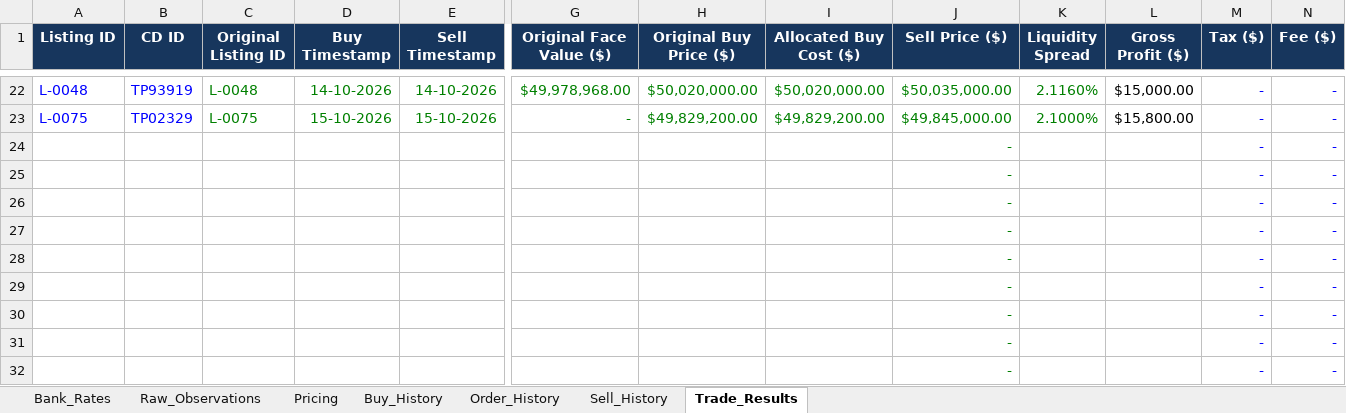
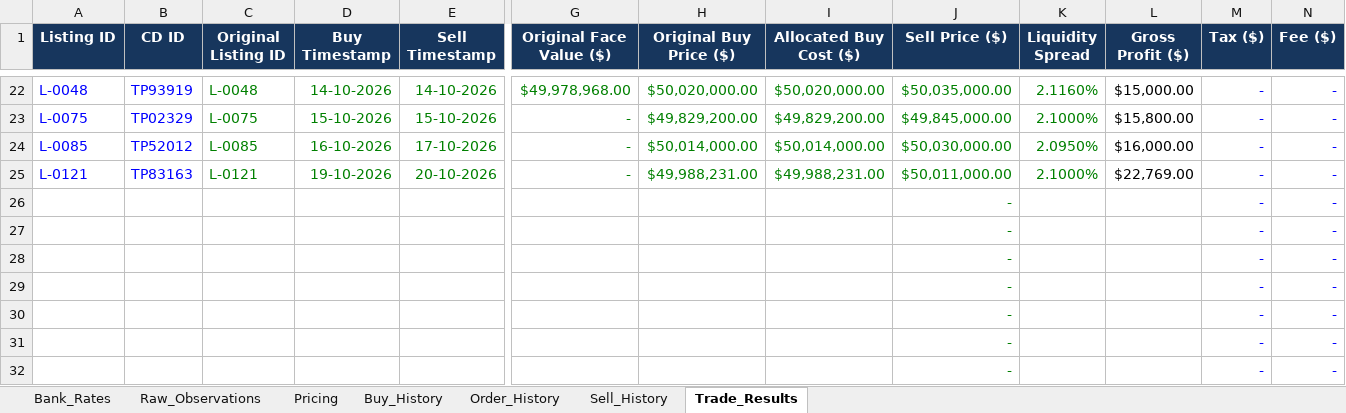
Before and after one commit to NGUYEN-VAN-TRUNG-08/BankCDPricing, an Excel workbook: Bank_CD_Research_Data_v2.1.xlsx, sheet Trade_Results, drawn as a sheet; only a part is shown, gaps mark what is left out; values as stored, in another font and other column widths than the file's, no borders; table styles not drawn; removed rows and columns are numbered as before the commit, all else as after; rows hold the shown columns only; the diff names each change by its address in the sheet, - before the commit and + after, or states it on an @@ line.

```diff
--- a/Bank_CD_Research_Data_v2.1.xlsx (sheet Trade_Results)
+++ b/Bank_CD_Research_Data_v2.1.xlsx (sheet Trade_Results)
-row 24:  |  |  |  |  |  |  |  | - |  |  | - | -
-row 25:  |  |  |  |  |  |  |  | - |  |  | - | -
+row 24: L-0085 | TP52012 | L-0085 | 16-10-2026 | 17-10-2026 | - | $50,014,000.00 | $50,014,000.00 | $50,030,000.00 | 2.0950% | $16,000.00 | - | -
+row 25: L-0121 | TP83163 | L-0121 | 19-10-2026 | 20-10-2026 | - | $49,988,231.00 | $49,988,231.00 | $50,011,000.00 | 2.1000% | $22,769.00 | - | -
```
Also changed, not shown: sheet Raw_Observations, sheet Pricing, sheet Sell_History, sheet Order_History, sheet Buy_History, formulas that keep their value, hidden cells.
